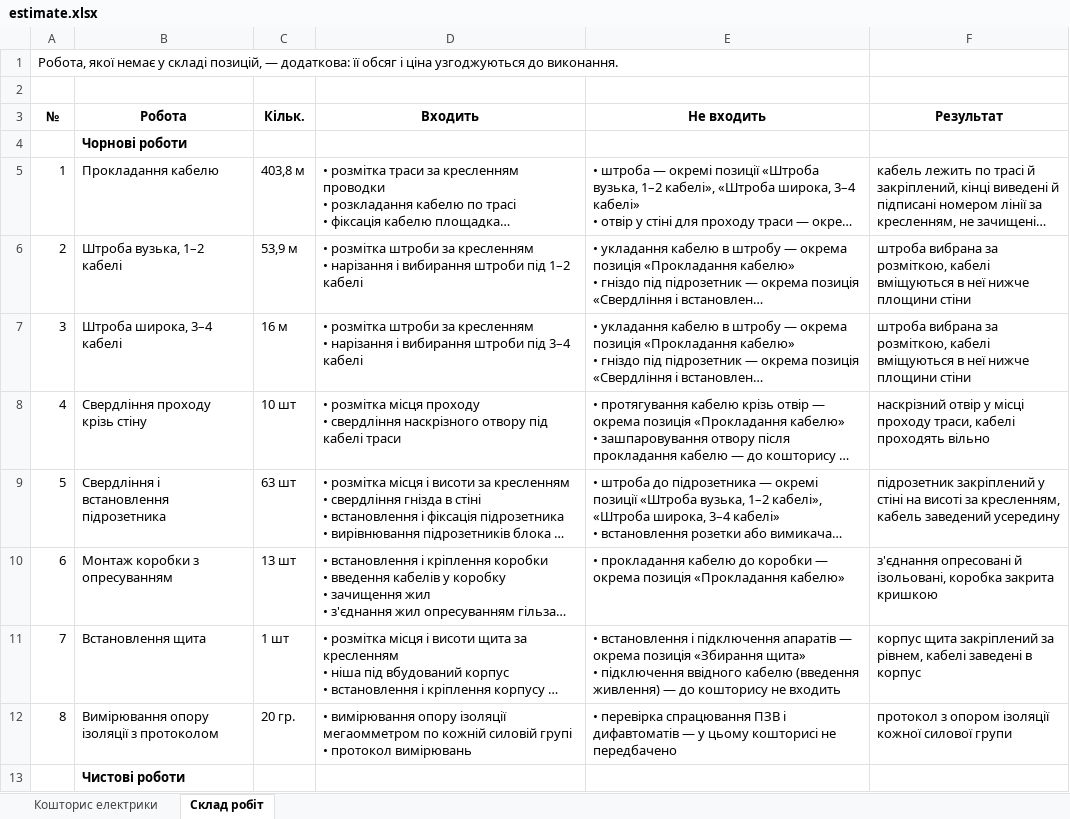
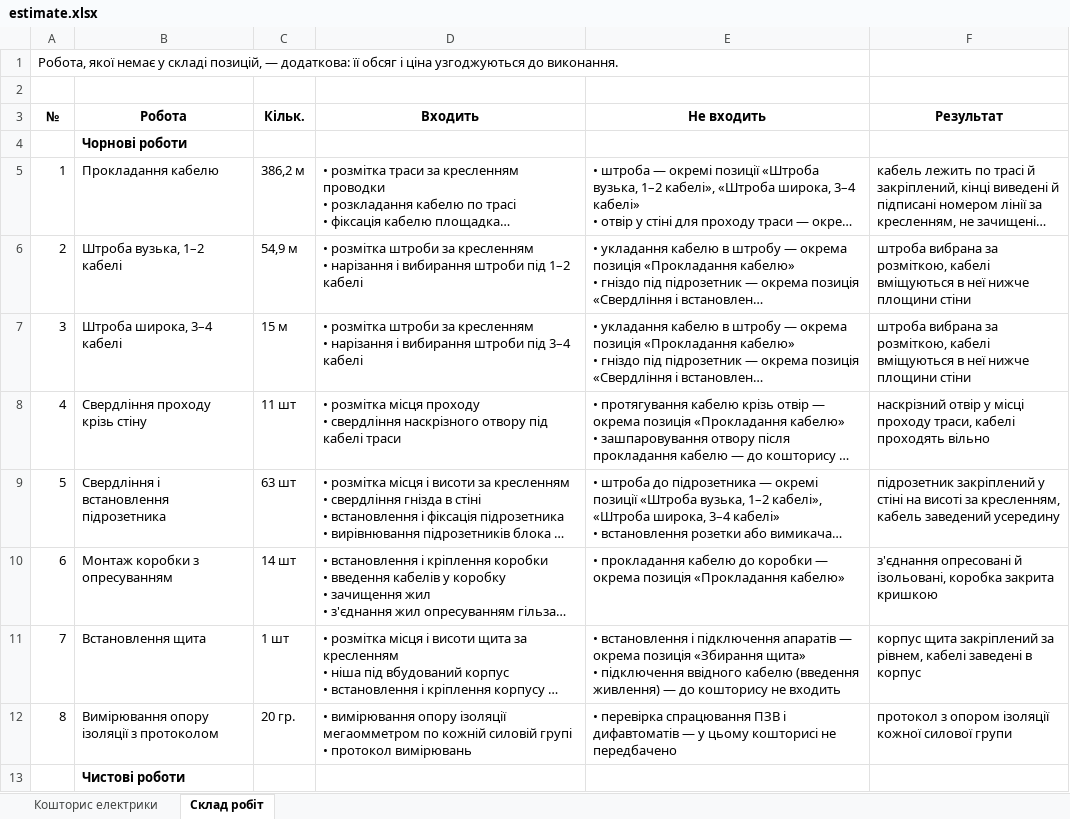
Before and after one commit to Coder801/floorplan-engine, an Excel workbook: projects/vavilovykh-11/out/estimate.xlsx, sheet Склад робіт, drawn as a sheet; only a part is shown; long unchanged cells end in …; values as stored, in another font and other column widths than the file's, no borders; the diff names each change by its address in the sheet, - before the commit and + after, or states it on an @@ line.

```diff
--- a/projects/vavilovykh-11/out/estimate.xlsx (sheet Склад робіт)
+++ b/projects/vavilovykh-11/out/estimate.xlsx (sheet Склад робіт)
-C5 (Кільк.): 403,8 м
+C5 (Кільк.): 386,2 м
-C6 (Кільк.): 53,9 м
+C6 (Кільк.): 54,9 м
-C7 (Кільк.): 16 м
+C7 (Кільк.): 15 м
-C8 (Кільк.): 10 шт
+C8 (Кільк.): 11 шт
-C10 (Кільк.): 13 шт
+C10 (Кільк.): 14 шт
```
Also changed, not shown: sheet Кошторис електрики, projects/nahirna-16/out/estimate.xlsx, projects/nahirna-16/out/plumbing-estimate.xlsx, 36 other files.
